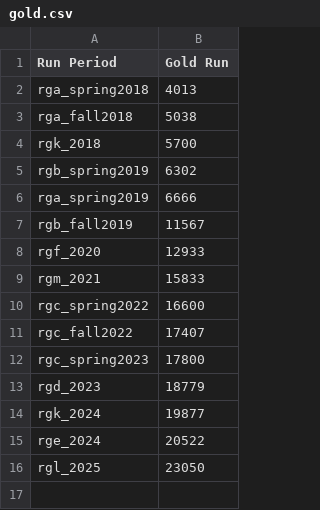
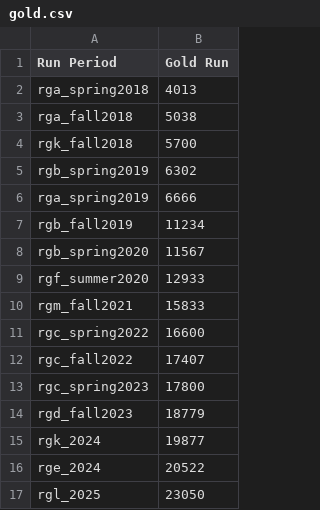
Before and after one commit to JeffersonLab/clas12-config, a CSV file: gold.csv, drawn as a sheet.

Commit message:
add missing rgb period, fix names

```diff
--- a/gold.csv
+++ b/gold.csv
@@ -3,8 +3,9 @@ rga_spring2018 , 4013
 rga_fall2018   , 5038
-rgk_2018       , 5700
+rgk_fall2018   , 5700
 rgb_spring2019 , 6302
 rga_spring2019 , 6666
-rgb_fall2019   , 11567
-rgf_2020       , 12933
-rgm_2021       , 15833
+rgb_fall2019   , 11234
+rgb_spring2020 , 11567
+rgf_summer2020 , 12933
+rgm_fall2021   , 15833
 rgc_spring2022 , 16600
@@ -12,3 +13,3 @@ rgc_fall2022   , 17407
 rgc_spring2023 , 17800
-rgd_2023       , 18779
+rgd_fall2023   , 18779
 rgk_2024       , 19877
```
